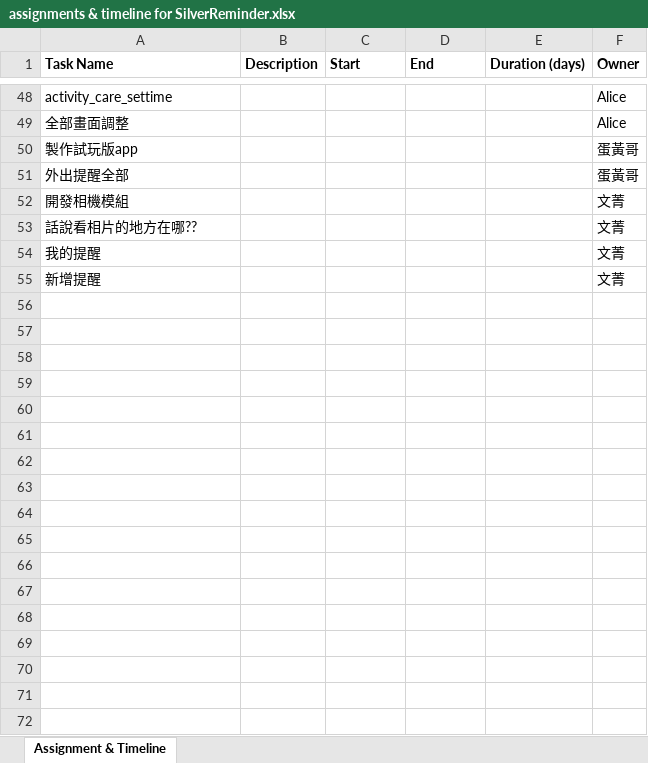
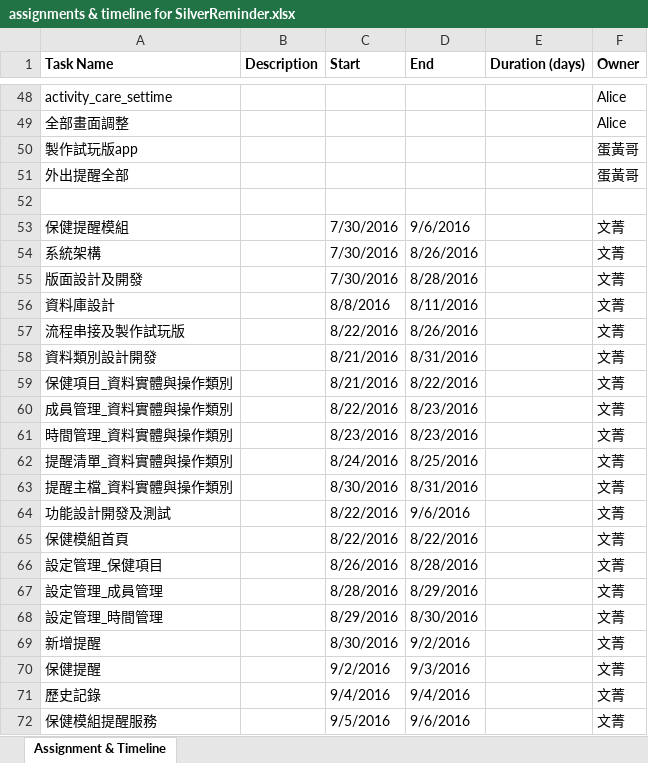
Before and after one commit to najachen/SilverReminderDocs, an Excel workbook: assignments & timeline for SilverReminder.xlsx, sheet Assignment & Timeline, drawn as a sheet; only a part is shown, gaps mark what is left out; values as stored, in another font and other column widths than the file's, no borders; removed rows and columns are numbered as before the commit, all else as after; the diff names each change by its address in the sheet, - before the commit and + after, or states it on an @@ line.

Commit message:
Add files via upload
更新保健模組時程

```diff
--- a/assignments & timeline for SilverReminder.xlsx (sheet Assignment & Timeline)
+++ b/assignments & timeline for SilverReminder.xlsx (sheet Assignment & Timeline)
-row 52: 開發相機模組 |  |  |  |  | 文菁
+row 52: (empty)
-row 53: 話說看相片的地方在哪?? |  |  |  |  | 文菁
-row 54: 我的提醒 |  |  |  |  | 文菁
+row 53: 保健提醒模組 |  | 7/30/2016 | 9/6/2016 |  | 文菁
+row 54: 系統架構 |  | 7/30/2016 | 8/26/2016 |  | 文菁
+row 55: 版面設計及開發 |  | 7/30/2016 | 8/28/2016 |  | 文菁
+row 56: 資料庫設計 |  | 8/8/2016 | 8/11/2016 |  | 文菁
+row 57: 流程串接及製作試玩版 |  | 8/22/2016 | 8/26/2016 |  | 文菁
+row 58: 資料類別設計開發 |  | 8/21/2016 | 8/31/2016 |  | 文菁
+row 59: 保健項目_資料實體與操作類別 |  | 8/21/2016 | 8/22/2016 |  | 文菁
+row 60: 成員管理_資料實體與操作類別 |  | 8/22/2016 | 8/23/2016 |  | 文菁
+row 61: 時間管理_資料實體與操作類別 |  | 8/23/2016 | 8/23/2016 |  | 文菁
+row 62: 提醒清單_資料實體與操作類別 |  | 8/24/2016 | 8/25/2016 |  | 文菁
+row 63: 提醒主檔_資料實體與操作類別 |  | 8/30/2016 | 8/31/2016 |  | 文菁
+row 64: 功能設計開發及測試 |  | 8/22/2016 | 9/6/2016 |  | 文菁
+row 65: 保健模組首頁 |  | 8/22/2016 | 8/22/2016 |  | 文菁
+row 66: 設定管理_保健項目 |  | 8/26/2016 | 8/28/2016 |  | 文菁
+row 67: 設定管理_成員管理 |  | 8/28/2016 | 8/29/2016 |  | 文菁
+row 68: 設定管理_時間管理 |  | 8/29/2016 | 8/30/2016 |  | 文菁
-C69 (Start): (empty)
+C69 (Start): 8/30/2016
-D69 (End): (empty)
+D69 (End): 9/2/2016
+row 70: 保健提醒 |  | 9/2/2016 | 9/3/2016 |  | 文菁
+row 71: 歷史記錄 |  | 9/4/2016 | 9/4/2016 |  | 文菁
+row 72: 保健模組提醒服務 |  | 9/5/2016 | 9/6/2016 |  | 文菁
```
